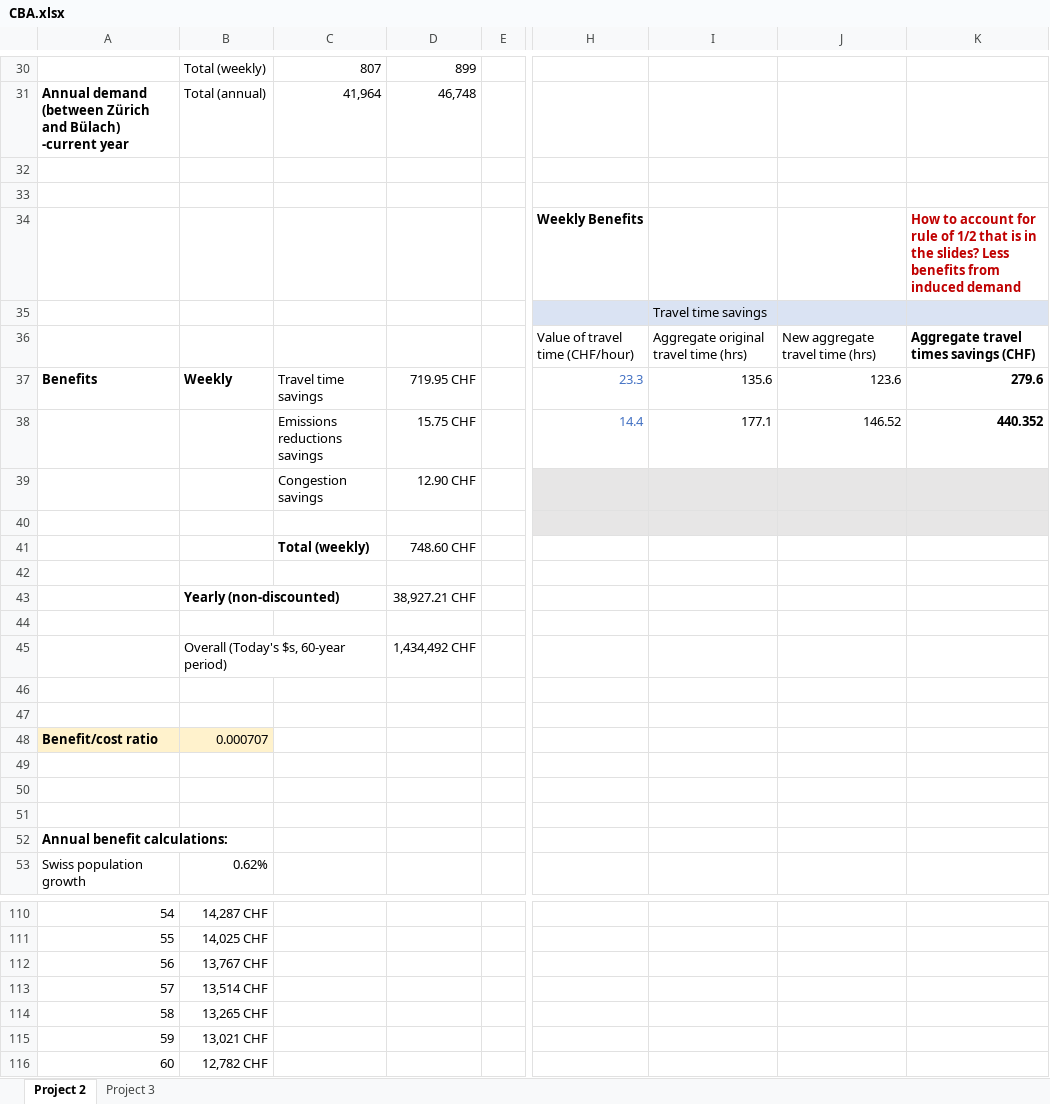
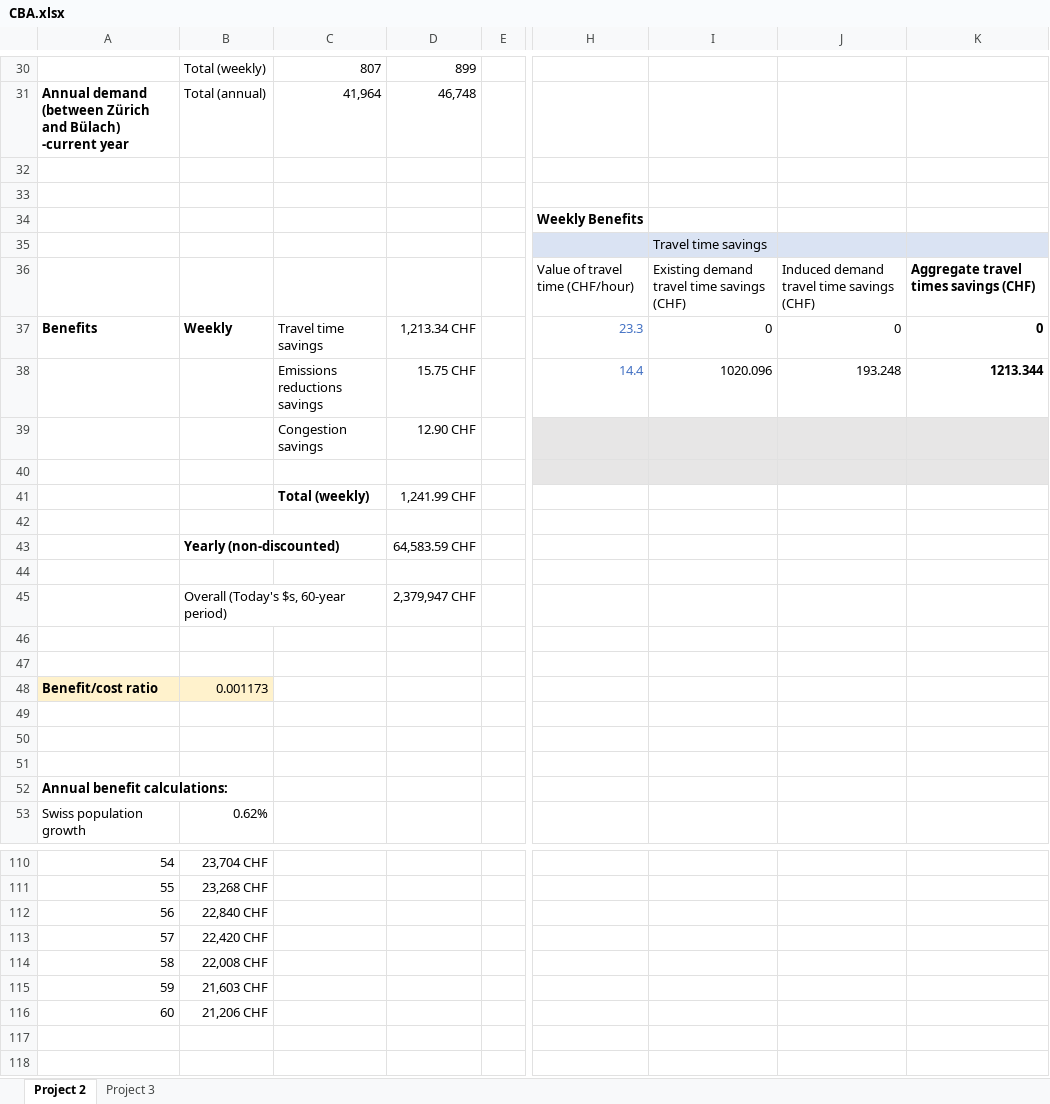
Before and after one commit to thibault-vignon/TransportPlanning, an Excel workbook: CBA.xlsx, sheet Project 2, drawn as a sheet; only a part is shown, gaps mark what is left out; values as stored, in another font and other column widths than the file's, no borders; the diff covers the shown part only; the diff names each change by its address in the sheet, - before the commit and + after, or states it on an @@ line.

Commit message:
rule of half and corrected sign of PT emissions change

```diff
--- a/CBA.xlsx (sheet Project 2)
+++ b/CBA.xlsx (sheet Project 2)
-K34: How to account for rule of 1/2 that is in the slides? Less benefits from induced demand
+K34: (empty)
-I36: Aggregate original travel time (hrs)
+I36: Existing demand travel time savings (CHF)
-J36: New aggregate travel time (hrs)
+J36: Induced demand travel time savings (CHF)
-D37: 719.95 CHF
+D37: 1,213.34 CHF
-I37: 135.6
+I37: 0
-J37: 123.6
+J37: 0
-K37: 279.6
+K37: 0
-I38: 177.1
+I38: 1020.096
-J38: 146.52
+J38: 193.248
-K38: 440.352
+K38: 1213.344
-D41: 748.60 CHF
+D41: 1,241.99 CHF
-D43: 38,927.21 CHF
+D43: 64,583.59 CHF
-D45: 1,434,492 CHF
+D45: 2,379,947 CHF
-B48: 0.000707
+B48: 0.001173
-B110: 14,287 CHF
+B110: 23,704 CHF
-B111: 14,025 CHF
+B111: 23,268 CHF
-B112: 13,767 CHF
+B112: 22,840 CHF
-B113: 13,514 CHF
+B113: 22,420 CHF
-B114: 13,265 CHF
+B114: 22,008 CHF
-B115: 13,021 CHF
+B115: 21,603 CHF
-B116: 12,782 CHF
+B116: 21,206 CHF
```
Also changed, not shown: 56 edited cells elsewhere in this sheet, sheet Project 3.
